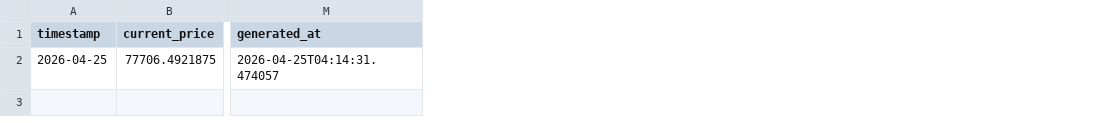
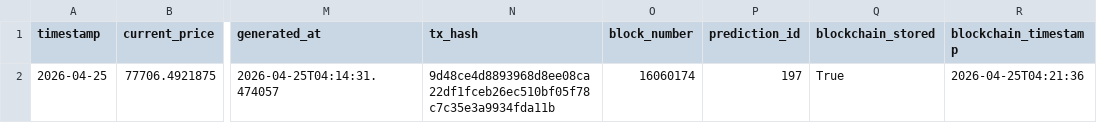
Before and after one commit to ying-jeanne/capstone_msba, a CSV file: data/predictions/daily_predictions.csv, drawn as a sheet; only a part is shown, gaps mark what is left out; the diff names each change by its address in the sheet, - before the commit and + after, or states it on an @@ line.

```diff
--- a/data/predictions/daily_predictions.csv
+++ b/data/predictions/daily_predictions.csv
+column N (tx_hash), row 2: 9d48ce4d8893968d8ee08ca22df1fceb26ec510bf05f78c7c35e3a9934fda11b
+column O (block_number), row 2: 16060174
+column P (prediction_id), row 2: 197
+column Q (blockchain_stored), row 2: True
+column R (blockchain_timestamp), row 2: 2026-04-25T04:21:36
```
Also changed, not shown: data/blockchain/prediction_tracking.csv, data/blockchain/prediction_tracking_demo.csv.
